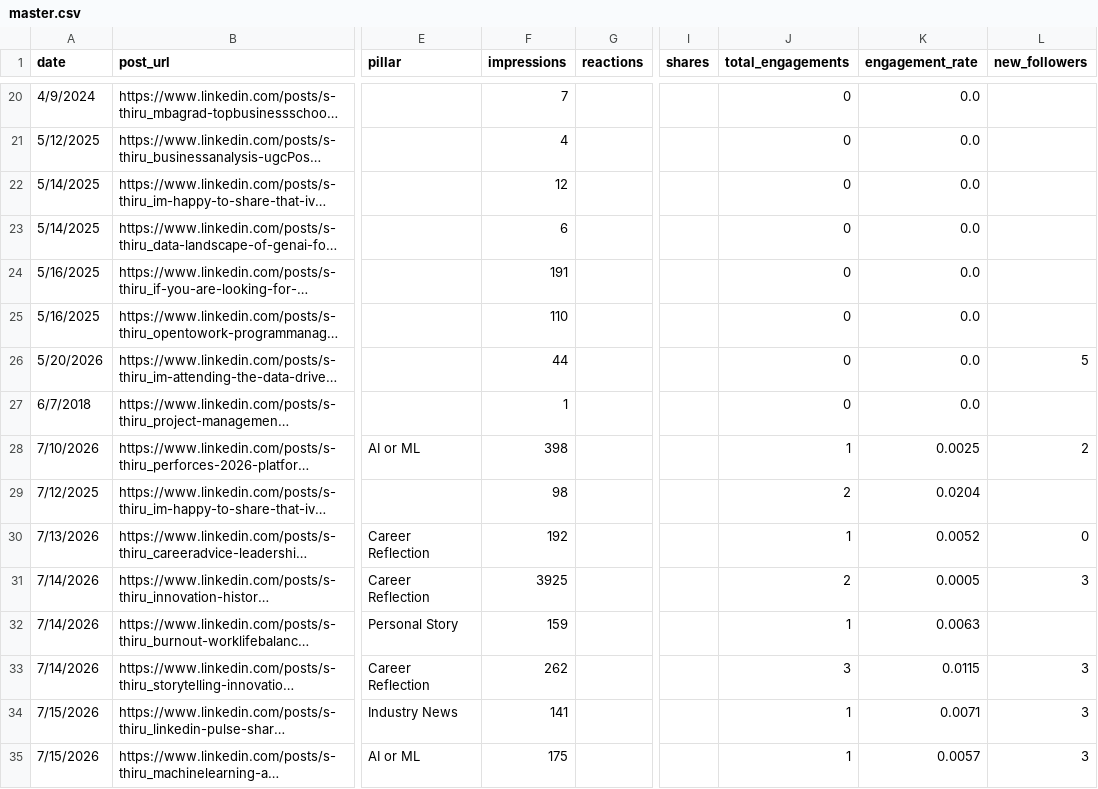
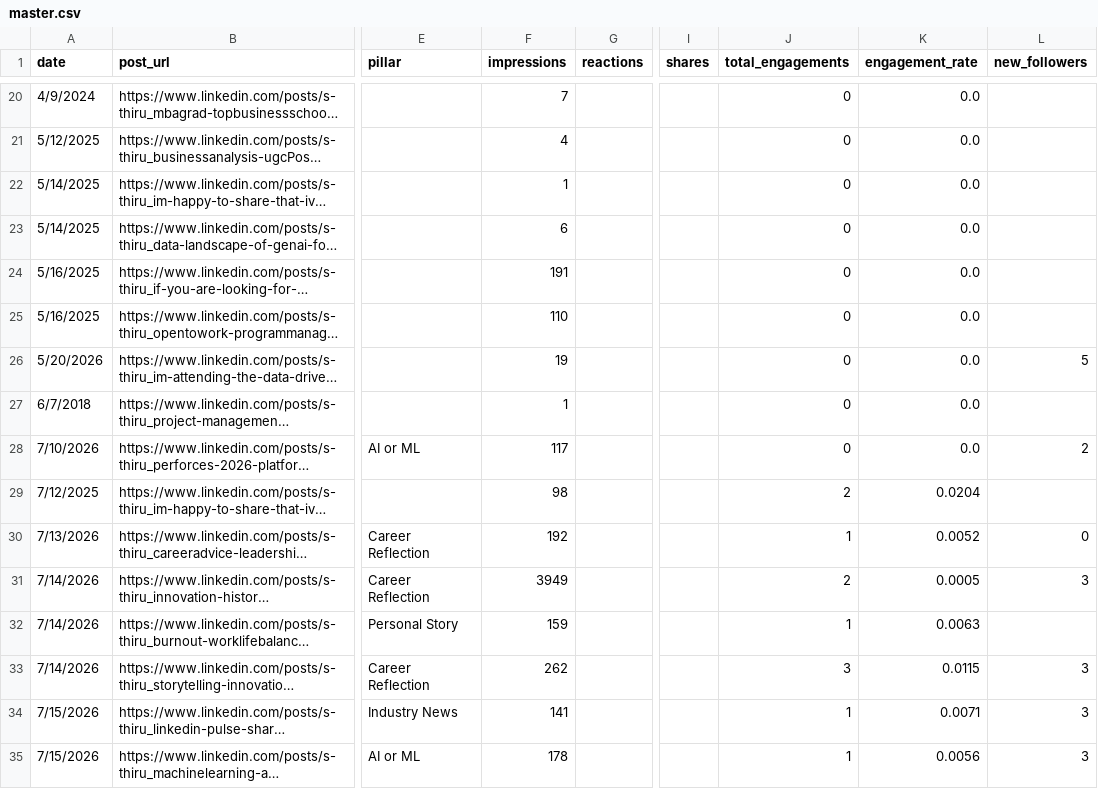
Before and after one commit to aurii-x/contentIQ, a CSV file: src/_data/master.csv, drawn as a sheet; only a part is shown, gaps mark what is left out; long unchanged cells end in …; the diff covers the shown part only; the diff names each change by its address in the sheet, - before the commit and + after, or states it on an @@ line.

Commit message:
Update CSV datasets with 7/19 snapshots
Update data exports: adjust daily_totals (7/19 impressions 99→273, new_followers 1→2), append discovery_log pull at 2026-07-19 17:44, apply multiple metric corrections in master.csv and add two new 7/19 posts (agenticai & corporateculture), and add corresponding rows to post_snapshots.csv. .DS_Store (macOS metadata) also changed.

```diff
--- a/src/_data/master.csv
+++ b/src/_data/master.csv
-F22 (impressions): 12
+F22 (impressions): 1
-F26 (impressions): 44
+F26 (impressions): 19
-F28 (impressions): 398
+F28 (impressions): 117
-J28 (total_engagements): 1
+J28 (total_engagements): 0
-K28 (engagement_rate): 0.0025
+K28 (engagement_rate): 0.0
-F31 (impressions): 3925
+F31 (impressions): 3949
-F35 (impressions): 175
+F35 (impressions): 178
-K35 (engagement_rate): 0.0057
+K35 (engagement_rate): 0.0056
```
Also changed, not shown: 2 added rows and 21 edited cells elsewhere in this file, src/_data/daily_totals.csv, src/_data/discovery_log.csv, 2 other files.
